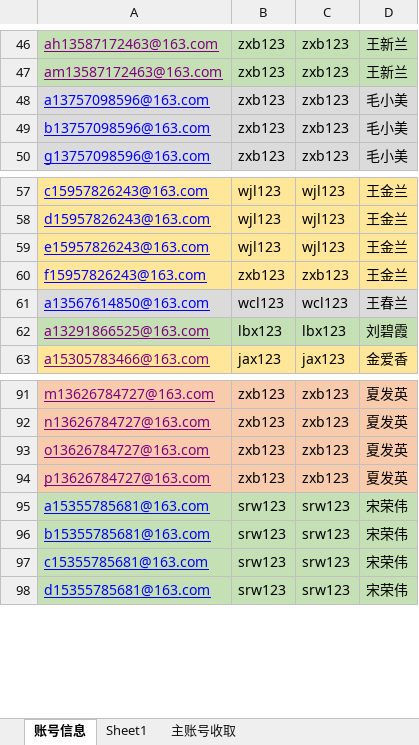
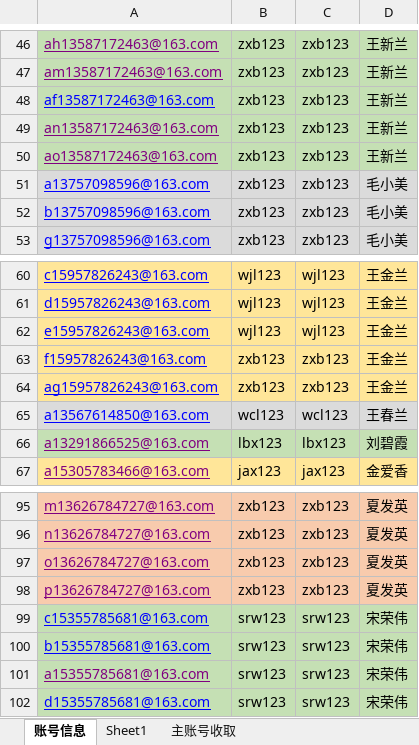
Before and after one commit to yuniyiqi23/zhongyang, an Excel workbook: src/main/resources/login.xlsx, sheet 账号信息, drawn as a sheet; only a part is shown, gaps mark what is left out; values as stored, in another font and other column widths than the file's, no borders; addresses are those after the commit; the diff names each change by its address in the sheet, - before the commit and + after, or states it on an @@ line.

```diff
--- a/src/main/resources/login.xlsx (sheet 账号信息)
+++ b/src/main/resources/login.xlsx (sheet 账号信息)
+row 48: af13587172463@163.com | zxb123 | zxb123 | 王新兰
+row 49: an13587172463@163.com | zxb123 | zxb123 | 王新兰
+row 50: ao13587172463@163.com | zxb123 | zxb123 | 王新兰
+row 64: ag15957826243@163.com | zxb123 | zxb123 | 王金兰
@@ row 97 moved to row 99: c15355785681@163.com @@
@@ row 96 moved to row 100: b15355785681@163.com @@
-A101 text colour: #0000FF
+A101 text colour: #800080
```
Also changed, not shown: sheet 主账号收取, sheet Sheet1.
